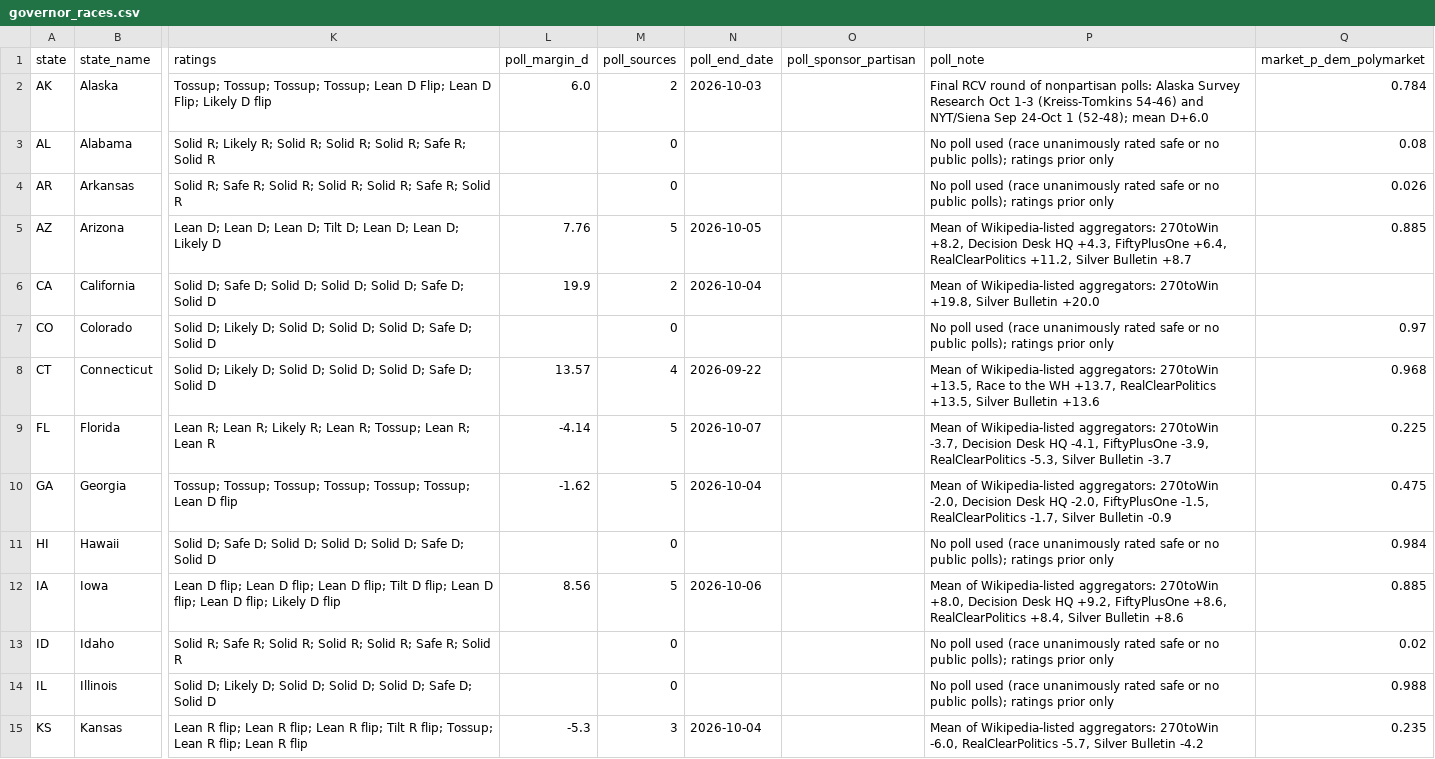
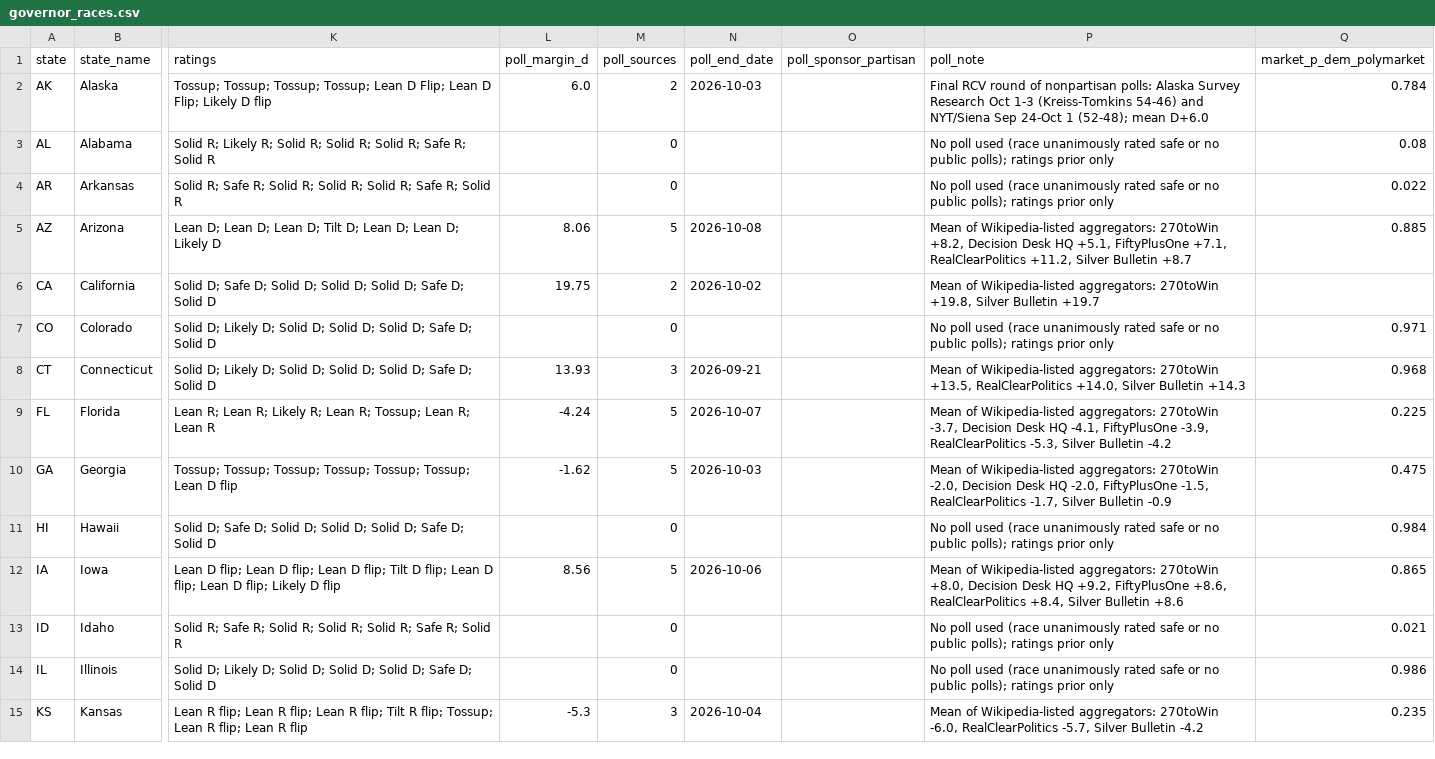
Before and after one commit to AppleLamps/grokbot-election, a CSV file: model/data/governor_races.csv, drawn as a sheet; only a part is shown, gaps mark what is left out; the diff covers the shown part only; the diff names each change by its address in the sheet, - before the commit and + after, or states it on an @@ line.

```diff
--- a/model/data/governor_races.csv
+++ b/model/data/governor_races.csv
-Q4 (market_p_dem_polymarket): 0.026
+Q4 (market_p_dem_polymarket): 0.022
-L5 (poll_margin_d): 7.76
+L5 (poll_margin_d): 8.06
-N5 (poll_end_date): 2026-10-05
+N5 (poll_end_date): 2026-10-08
-P5 (poll_note): …Desk HQ +4.3, FiftyPlusOne +6.4, RealClearPolitics +11.2,…
+P5 (poll_note): …Desk HQ +5.1, FiftyPlusOne +7.1, RealClearPolitics +11.2,…
-L6 (poll_margin_d): 19.9
+L6 (poll_margin_d): 19.75
-N6 (poll_end_date): 2026-10-04
+N6 (poll_end_date): 2026-10-02
-P6 (poll_note): …Silver Bulletin +20.0
+P6 (poll_note): …Silver Bulletin +19.7
-Q7 (market_p_dem_polymarket): 0.97
+Q7 (market_p_dem_polymarket): 0.971
-L8 (poll_margin_d): 13.57
+L8 (poll_margin_d): 13.93
-M8 (poll_sources): 4
+M8 (poll_sources): 3
-N8 (poll_end_date): 2026-09-22
+N8 (poll_end_date): 2026-09-21
-P8 (poll_note): …270toWin +13.5, Race to the WH +13.7, RealClearPolitics +13.5, Silver Bulletin +13.6
+P8 (poll_note): …270toWin +13.5, RealClearPolitics +14.0, Silver Bulletin +14.3
-L9 (poll_margin_d): -4.14
+L9 (poll_margin_d): -4.24
-P9 (poll_note): …Silver Bulletin -3.7
+P9 (poll_note): …Silver Bulletin -4.2
-N10 (poll_end_date): 2026-10-04
+N10 (poll_end_date): 2026-10-03
-Q12 (market_p_dem_polymarket): 0.885
+Q12 (market_p_dem_polymarket): 0.865
-Q13 (market_p_dem_polymarket): 0.02
+Q13 (market_p_dem_polymarket): 0.021
-Q14 (market_p_dem_polymarket): 0.988
+Q14 (market_p_dem_polymarket): 0.986
```
Also changed, not shown: 22 edited cells elsewhere in this file, model/output/governor_race_probabilities_all_scenarios.csv, model/output/governor_races_pres_style_D_overstatement.csv, 43 other files.
